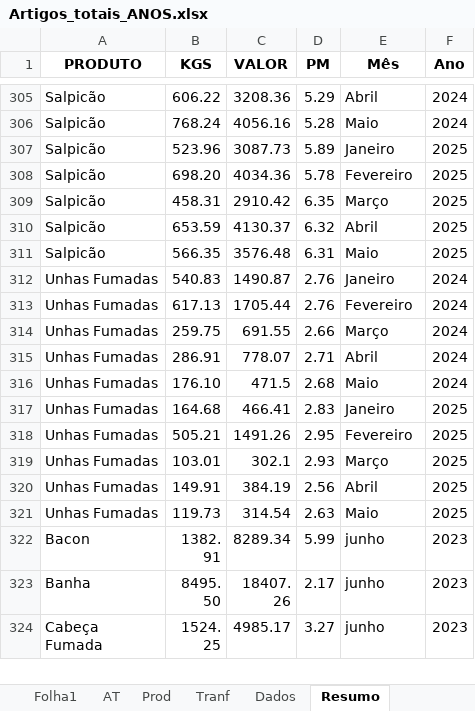
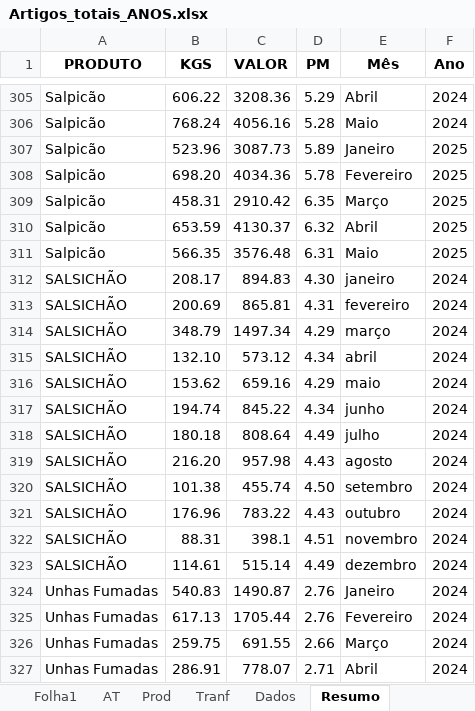
Before and after one commit to paulom40/PFonseca.py, an Excel workbook: Artigos_totais_ANOS.xlsx, sheet Resumo, drawn as a sheet; only a part is shown, gaps mark what is left out; the shorter side is filled out with more unchanged rows; values as stored, in another font and other column widths than the file's, no borders; the diff names each change by its address in the sheet, - before the commit and + after, or states it on an @@ line.

```diff
--- a/Artigos_totais_ANOS.xlsx (sheet Resumo)
+++ b/Artigos_totais_ANOS.xlsx (sheet Resumo)
+row 312: SALSICHÃO | 208.17 | 894.83 | 4.30 | janeiro | 2024
+row 313: SALSICHÃO | 200.69 | 865.81 | 4.31 | fevereiro | 2024
+row 314: SALSICHÃO | 348.79 | 1497.34 | 4.29 | março | 2024
+row 315: SALSICHÃO | 132.10 | 573.12 | 4.34 | abril | 2024
+row 316: SALSICHÃO | 153.62 | 659.16 | 4.29 | maio | 2024
+row 317: SALSICHÃO | 194.74 | 845.22 | 4.34 | junho | 2024
+row 318: SALSICHÃO | 180.18 | 808.64 | 4.49 | julho | 2024
+row 319: SALSICHÃO | 216.20 | 957.98 | 4.43 | agosto | 2024
+row 320: SALSICHÃO | 101.38 | 455.74 | 4.50 | setembro | 2024
+row 321: SALSICHÃO | 176.96 | 783.22 | 4.43 | outubro | 2024
+row 322: SALSICHÃO | 88.31 | 398.1 | 4.51 | novembro | 2024
+row 323: SALSICHÃO | 114.61 | 515.14 | 4.49 | dezembro | 2024
```
Also changed, not shown: sheet Tranf, charts or pictures.
